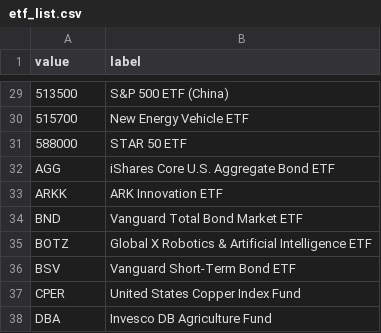
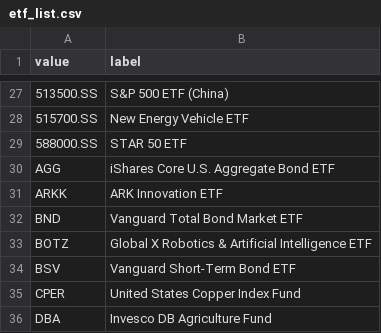
Before and after one commit to 0o1010/Intelligent-Investment-Advisory-System, a CSV file: backend/app/app/db/init_data/etf_list.csv, drawn as a sheet; only a part is shown, gaps mark what is left out; the diff covers the shown part only.

```diff
--- a/backend/app/app/db/init_data/etf_list.csv
+++ b/backend/app/app/db/init_data/etf_list.csv
@@ -29,4 +27,4 @@ value,label
-513500,S&P 500 ETF (China)
-515700,New Energy Vehicle ETF
-588000,STAR 50 ETF
+513500.SS,S&P 500 ETF (China)
+515700.SS,New Energy Vehicle ETF
+588000.SS,STAR 50 ETF
 AGG,iShares Core U.S. Aggregate Bond ETF
```
Also changed, not shown: 2 removed rows and 25 edited cells elsewhere in this file, 3 other files.
